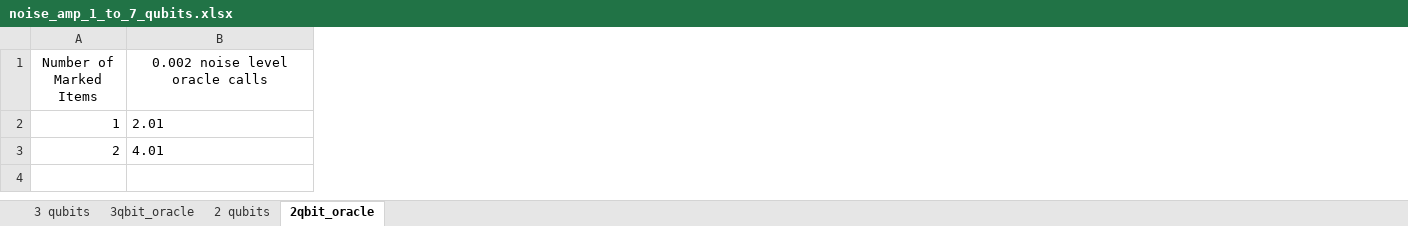
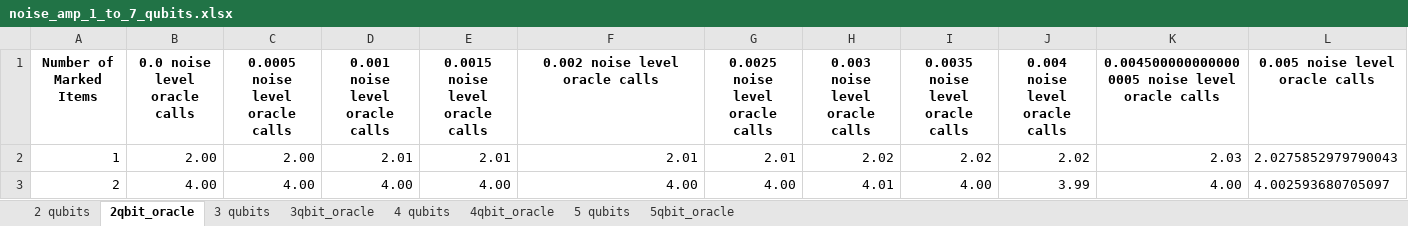
Before and after one commit to Alfredmalm/DA150X, an Excel workbook: noise_amp_1_to_7_qubits.xlsx, sheet 2qbit_oracle, drawn as a sheet; values as stored, in another font and other column widths than the file's, no borders; addresses are those after the commit; the diff names each change by its address in the sheet, - before the commit and + after, or states it on an @@ line.

```diff
--- a/noise_amp_1_to_7_qubits.xlsx (sheet 2qbit_oracle)
+++ b/noise_amp_1_to_7_qubits.xlsx (sheet 2qbit_oracle)
+sheet tab: 4 qubits
+sheet tab: 4qbit_oracle
+sheet tab: 5 qubits
+sheet tab: 5qbit_oracle
@@ sheet tab order changed: 2 qubits | 2qbit_oracle | 3 qubits | 3qbit_oracle | 4 qubits | 4qbit_oracle | 5 qubits | 5qbit_oracle @@
+column B (0.0 noise level oracle calls), rows 2-3: 2.00 | 4.00
+column C (0.0005 noise level oracle calls), rows 2-3: 2.00 | 4.00
+column D (0.001 noise level oracle calls), rows 2-3: 2.01 | 4.00
+column E (0.0015 noise level oracle calls), rows 2-3: 2.01 | 4.00
+column G (0.0025 noise level oracle calls), rows 2-3: 2.01 | 4.00
+column H (0.003 noise level oracle calls), rows 2-3: 2.02 | 4.01
+column I (0.0035 noise level oracle calls), rows 2-3: 2.02 | 4.00
+column J (0.004 noise level oracle calls), rows 2-3: 2.02 | 3.99
+column K, rows 1-3: 0.0045000000000000005 noise level oracle calls | 2.03 | 4.00
+column L (0.005 noise level oracle calls), rows 2-3: 2.0275852979790043 | 4.002593680705097
-A1 bold: off
+A1 bold: on
-F1 bold: off
+F1 bold: on
-F2:F3 alignment: left
+F2:F3 alignment: right
-F3 (0.002 noise level oracle calls): 4.01
+F3 (0.002 noise level oracle calls): 4.00
```
Also changed, not shown: sheet 3 qubits, sheet 3qbit_oracle, sheet 2 qubits, 3 other files.
